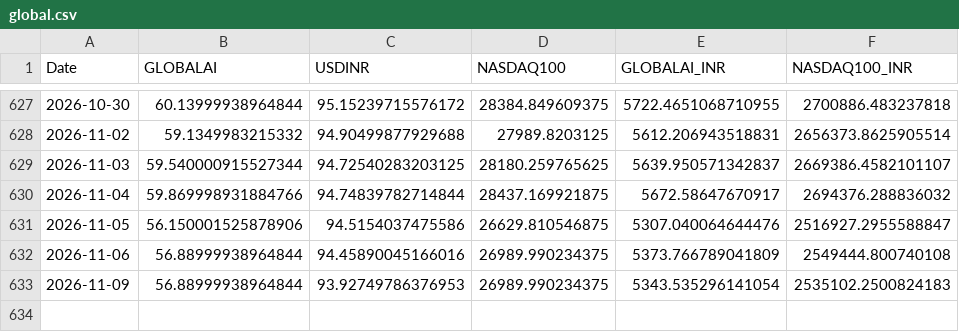
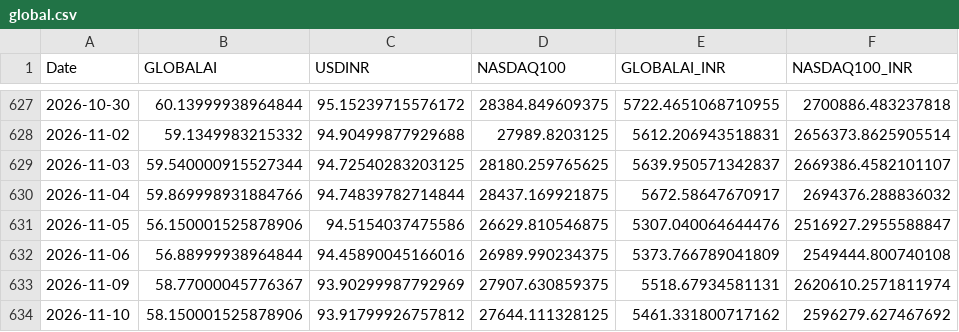
Before and after one commit to Harshapp45/india-pure-ai-index, a CSV file: data/raw/prices/global.csv, drawn as a sheet; only a part is shown, gaps mark what is left out.

```diff
--- a/data/raw/prices/global.csv
+++ b/data/raw/prices/global.csv
@@ -632,2 +632,3 @@ Date,GLOBALAI,USDINR,NASDAQ100,GLOBALAI_INR,NASDAQ100_INR
 2026-11-06,56.88999938964844,94.45890045166016,26989.990234375,5373.766789041809,2549444.800740108
-2026-11-09,56.88999938964844,93.92749786376953,26989.990234375,5343.535296141054,2535102.2500824183
+2026-11-09,58.77000045776367,93.90299987792969,27907.630859375,5518.67934581131,2620610.2571811974
+2026-11-10,58.150001525878906,93.91799926757812,27644.111328125,5461.331800717162,2596279.627467692
```
Also changed, not shown: data/processed/liquidity_check.csv, data/raw/prices/adj_close.csv, 2 other files.
